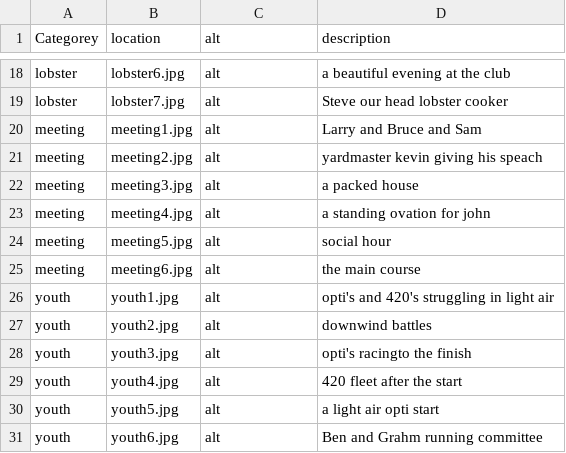
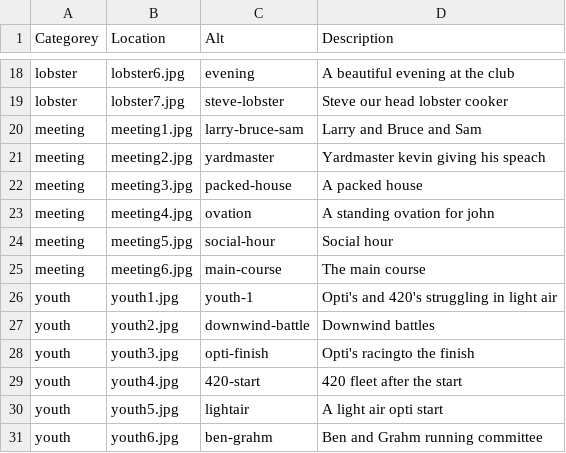
Before and after one commit to bencrosby10/finalProject, a CSV file: data/image-list.csv, drawn as a sheet; only a part is shown, gaps mark what is left out; the diff covers the shown part only; the diff names each change by its address in the sheet, - before the commit and + after, or states it on an @@ line.

```diff
--- a/data/image-list.csv
+++ b/data/image-list.csv
-B1: location
+B1: Location
-C1: alt
+C1: Alt
-D1: description
+D1: Description
-C18 (Alt): alt
+C18 (Alt): evening
-D18 (Description): a beautiful evening at the club
+D18 (Description): A beautiful evening at the club
-C19 (Alt): alt
+C19 (Alt): steve-lobster
-C20 (Alt): alt
+C20 (Alt): larry-bruce-sam
-C21 (Alt): alt
+C21 (Alt): yardmaster
-D21 (Description): yardmaster kevin giving his speach
+D21 (Description): Yardmaster kevin giving his speach
-C22 (Alt): alt
+C22 (Alt): packed-house
-D22 (Description): a packed house
+D22 (Description): A packed house
-C23 (Alt): alt
+C23 (Alt): ovation
-D23 (Description): a standing ovation for john
+D23 (Description): A standing ovation for john
-C24 (Alt): alt
+C24 (Alt): social-hour
-D24 (Description): social hour
+D24 (Description): Social hour
-C25 (Alt): alt
+C25 (Alt): main-course
-D25 (Description): the main course
+D25 (Description): The main course
-C26 (Alt): alt
+C26 (Alt): youth-1
-D26 (Description): opti's and 420's struggling in light air
+D26 (Description): Opti's and 420's struggling in light air
-C27 (Alt): alt
+C27 (Alt): downwind-battle
-D27 (Description): downwind battles
+D27 (Description): Downwind battles
-C28 (Alt): alt
+C28 (Alt): opti-finish
-D28 (Description): opti's racingto the finish
+D28 (Description): Opti's racingto the finish
-C29 (Alt): alt
+C29 (Alt): 420-start
-C30 (Alt): alt
+C30 (Alt): lightair
-D30 (Description): a light air opti start
+D30 (Description): A light air opti start
-C31 (Alt): alt
+C31 (Alt): ben-grahm
```
Also changed, not shown: 31 edited cells elsewhere in this file.
